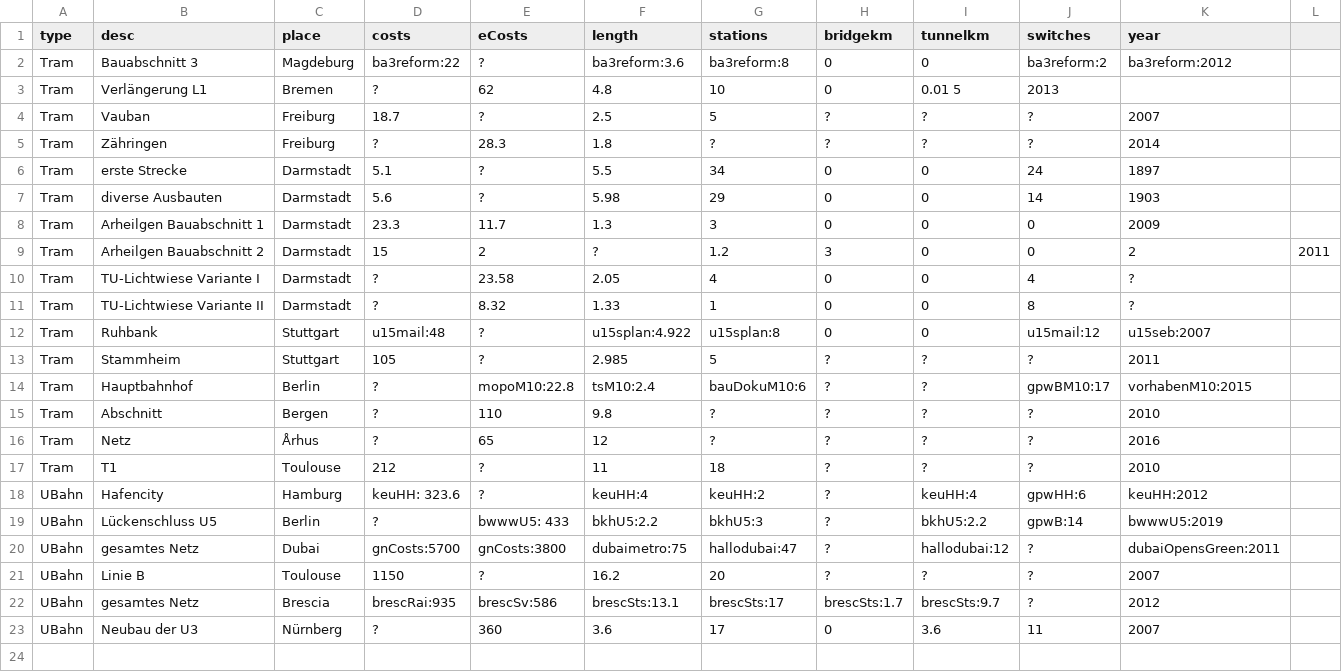
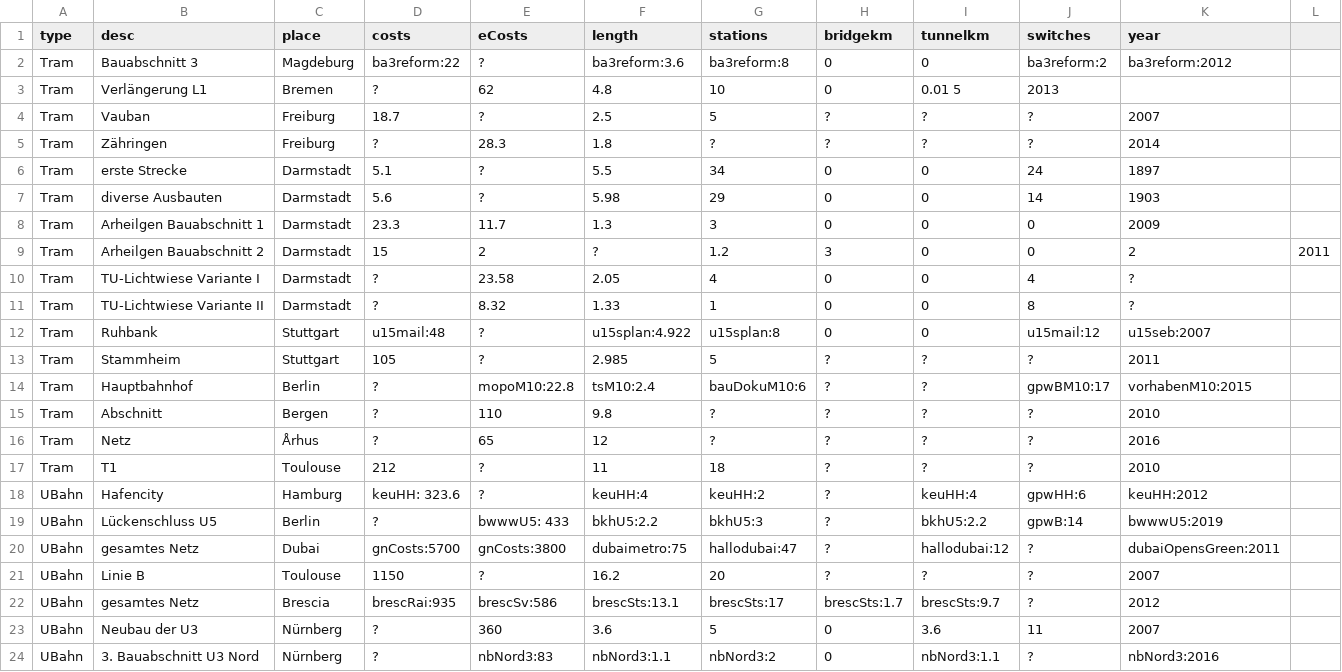
Before and after one commit to GrundlagenSchienenverkehr/paper, a CSV file: data/costs_with_sources.csv, drawn as a sheet.

Commit message:
Nürnberg, bauabschnitt 3 Nord

```diff
--- a/data/costs_with_sources.csv
+++ b/data/costs_with_sources.csv
@@ -22,2 +22,3 @@ UBahn,  Linie B,                   Toulouse,       1150,           ?,
 UBahn,  gesamtes Netz,             Brescia,        brescRai:935,   brescSv:586,  brescSts:13.1,  brescSts:17,    brescSts:1.7,   brescSts:9.7,   ?,                    2012
-UBahn,  Neubau der U3,             Nürnberg,       ?,              360,          3.6,            17,             0,              3.6,            11,                    2007
+UBahn,  Neubau der U3,             Nürnberg,       ?,              360,          3.6,            5,              0,              3.6,            11,                   2007
+UBahn,  3. Bauabschnitt U3 Nord,   Nürnberg,       ?,              nbNord3:83,   nbNord3:1.1,    nbNord3:2,      0,              nbNord3:1.1,    ?,                    nbNord3:2016
```
Also changed, not shown: 1 other file.
